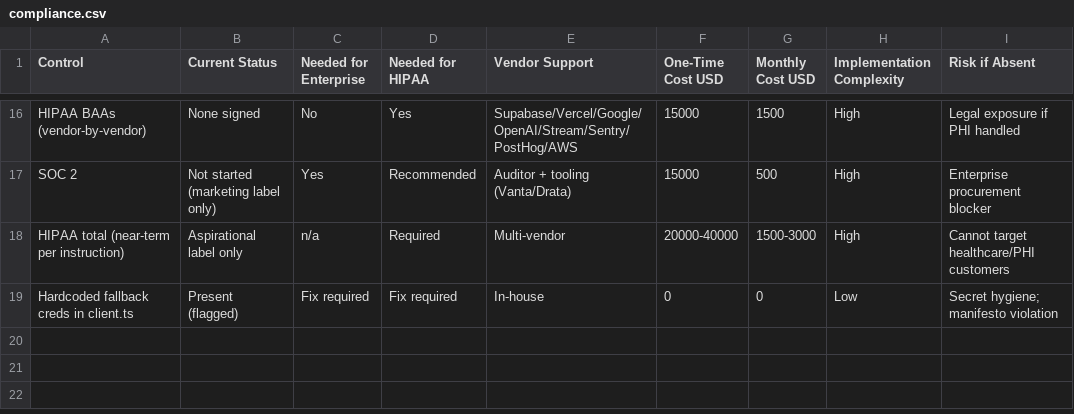
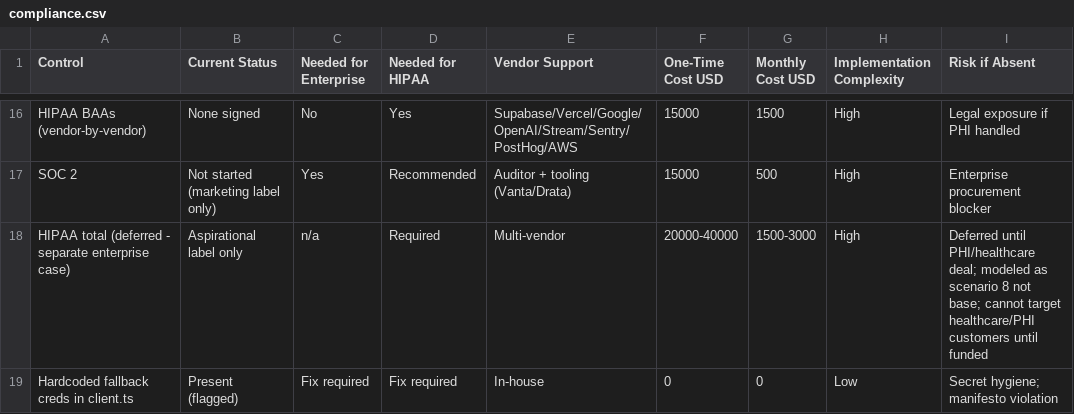
Before and after one commit to Chravel-Inc/chravel-web, a CSV file: docs/cost-audit/compliance.csv, drawn as a sheet; only a part is shown, gaps mark what is left out.

```diff
--- a/docs/cost-audit/compliance.csv
+++ b/docs/cost-audit/compliance.csv
@@ -17,3 +17,3 @@ HIPAA BAAs (vendor-by-vendor),None signed,No,Yes,Supabase/Vercel/Google/OpenAI/S
 SOC 2,Not started (marketing label only),Yes,Recommended,Auditor + tooling (Vanta/Drata),15000,500,High,Enterprise procurement blocker
-HIPAA total (near-term per instruction),Aspirational label only,n/a,Required,Multi-vendor,20000-40000,1500-3000,High,Cannot target healthcare/PHI customers
+HIPAA total (deferred - separate enterprise case),Aspirational label only,n/a,Required,Multi-vendor,20000-40000,1500-3000,High,Deferred until PHI/healthcare deal; modeled as scenario 8 not base; cannot target healthcare/PHI customers until funded
 Hardcoded fallback creds in client.ts,Present (flagged),Fix required,Fix required,In-house,0,0,Low,Secret hygiene; manifesto violation
```
Also changed, not shown: 1 other file.
